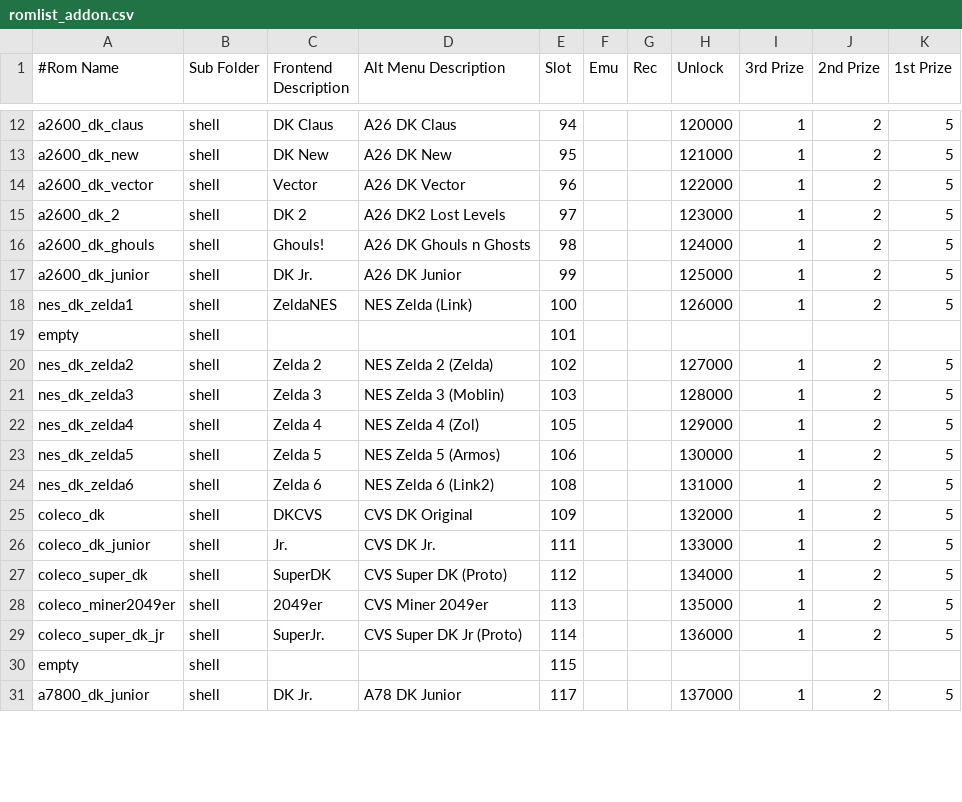
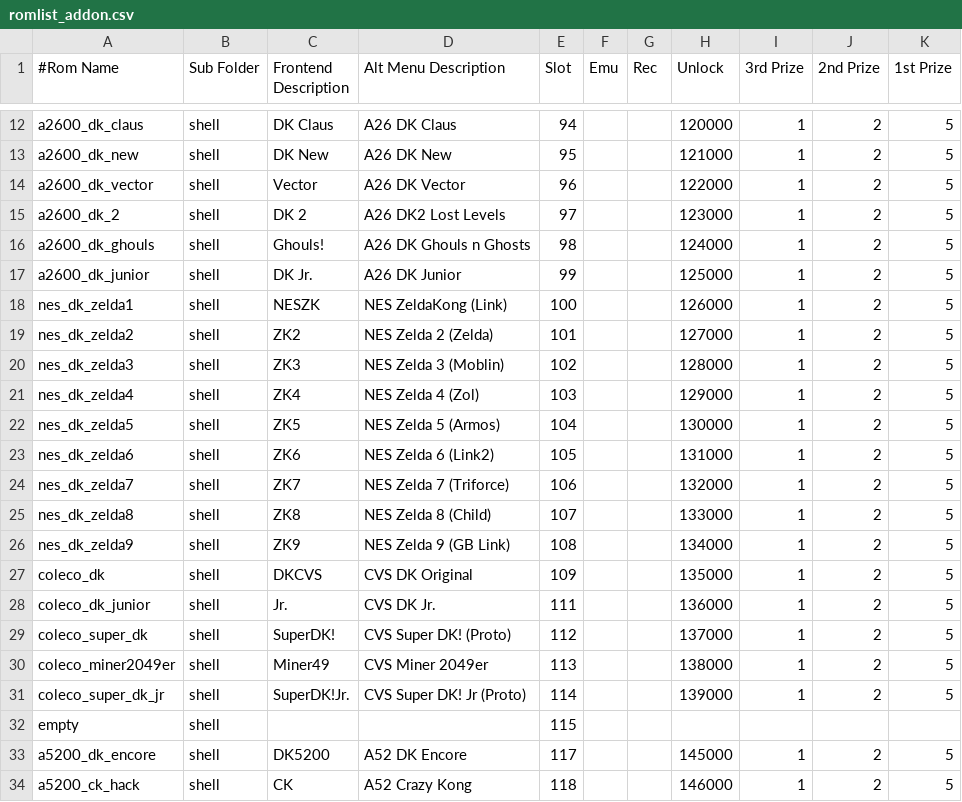
Before and after one commit to 10yard/dkafe, a CSV file: romlist_addon.csv, drawn as a sheet; only a part is shown, gaps mark what is left out; the diff covers the shown part only.

Commit message:
Add Atari 5200 support with CK and DK hacks Add ZK to font Tidy up add-on romlist

```diff
--- a/romlist_addon.csv
+++ b/romlist_addon.csv
@@ -17,15 +17,18 @@ a2600_dk_ghouls,shell,Ghouls!,A26 DK Ghouls n Ghosts,98,,,124000,1,2,5
 a2600_dk_junior,shell,DK Jr.,A26 DK Junior,99,,,125000,1,2,5
-nes_dk_zelda1,shell,ZeldaNES,NES Zelda (Link),100,,,126000,1,2,5
-empty,shell,,,101,,,,,,
-nes_dk_zelda2,shell,Zelda 2,NES Zelda 2 (Zelda),102,,,127000,1,2,5
-nes_dk_zelda3,shell,Zelda 3,NES Zelda 3 (Moblin),103,,,128000,1,2,5
-nes_dk_zelda4,shell,Zelda 4,NES Zelda 4 (Zol),105,,,129000,1,2,5
-nes_dk_zelda5,shell,Zelda 5,NES Zelda 5 (Armos),106,,,130000,1,2,5
-nes_dk_zelda6,shell,Zelda 6,NES Zelda 6 (Link2),108,,,131000,1,2,5
-coleco_dk,shell,DKCVS,CVS DK Original,109,,,132000,1,2,5
-coleco_dk_junior,shell,Jr.,CVS DK Jr.,111,,,133000,1,2,5
-coleco_super_dk,shell,SuperDK,CVS Super DK (Proto),112,,,134000,1,2,5
-coleco_miner2049er,shell,2049er,CVS Miner 2049er,113,,,135000,1,2,5
-coleco_super_dk_jr,shell,SuperJr.,CVS Super DK Jr (Proto),114,,,136000,1,2,5
+nes_dk_zelda1,shell,NESZK,NES ZeldaKong (Link),100,,,126000,1,2,5
+nes_dk_zelda2,shell,ZK2,NES Zelda 2 (Zelda),101,,,127000,1,2,5
+nes_dk_zelda3,shell,ZK3,NES Zelda 3 (Moblin),102,,,128000,1,2,5
+nes_dk_zelda4,shell,ZK4,NES Zelda 4 (Zol),103,,,129000,1,2,5
+nes_dk_zelda5,shell,ZK5,NES Zelda 5 (Armos),104,,,130000,1,2,5
+nes_dk_zelda6,shell,ZK6,NES Zelda 6 (Link2),105,,,131000,1,2,5
+nes_dk_zelda7,shell,ZK7,NES Zelda 7 (Triforce),106,,,132000,1,2,5
+nes_dk_zelda8,shell,ZK8,NES Zelda 8 (Child),107,,,133000,1,2,5
+nes_dk_zelda9,shell,ZK9,NES Zelda 9 (GB Link),108,,,134000,1,2,5
+coleco_dk,shell,DKCVS,CVS DK Original,109,,,135000,1,2,5
+coleco_dk_junior,shell,Jr.,CVS DK Jr.,111,,,136000,1,2,5
+coleco_super_dk,shell,SuperDK!,CVS Super DK! (Proto),112,,,137000,1,2,5
+coleco_miner2049er,shell,Miner49,CVS Miner 2049er,113,,,138000,1,2,5
+coleco_super_dk_jr,shell,SuperDK!Jr.,CVS Super DK! Jr (Proto),114,,,139000,1,2,5
 empty,shell,,,115,,,,,,
-a7800_dk_junior,shell,DK Jr.,A78 DK Junior,117,,,137000,1,2,5
+a5200_dk_encore,shell,DK5200,A52 DK Encore,117,,,145000,1,2,5
+a5200_ck_hack,shell,CK,A52 Crazy Kong,118,,,146000,1,2,5
```
Also changed, not shown: 4 added rows, 4 removed rows, 4 moved rows and 9 edited cells elsewhere in this file, romlist.csv, 32 other files.
